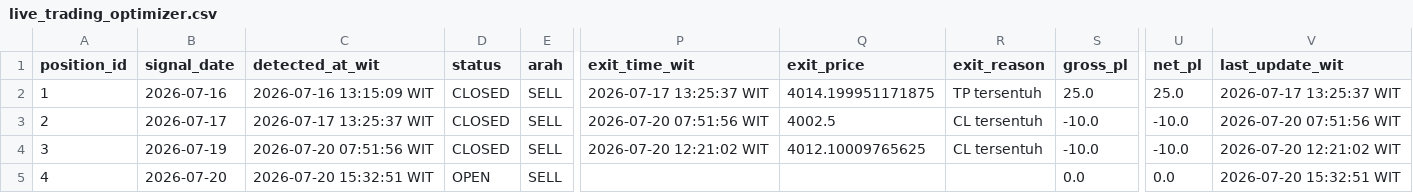
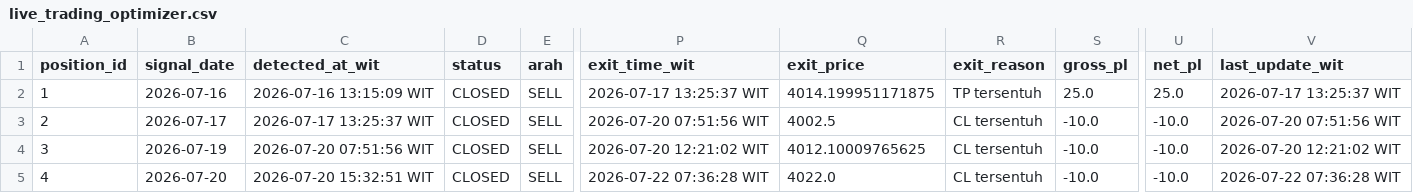
Before and after one commit to geraldinbatubara-cyber/Prediksi-XAU-USD, a CSV file: data/live_trading_optimizer.csv, drawn as a sheet; only a part is shown, gaps mark what is left out; the diff names each change by its address in the sheet, - before the commit and + after, or states it on an @@ line.

```diff
--- a/data/live_trading_optimizer.csv
+++ b/data/live_trading_optimizer.csv
-D5 (status): OPEN
+D5 (status): CLOSED
-P5 (exit_time_wit): (empty)
+P5 (exit_time_wit): 2026-07-22 07:36:28 WIT
-Q5 (exit_price): (empty)
+Q5 (exit_price): 4022.0
-R5 (exit_reason): (empty)
+R5 (exit_reason): CL tersentuh
-S5 (gross_pl): 0.0
+S5 (gross_pl): -10.0
-U5 (net_pl): 0.0
+U5 (net_pl): -10.0
-V5 (last_update_wit): 2026-07-20 15:32:51 WIT
+V5 (last_update_wit): 2026-07-22 07:36:28 WIT
```
